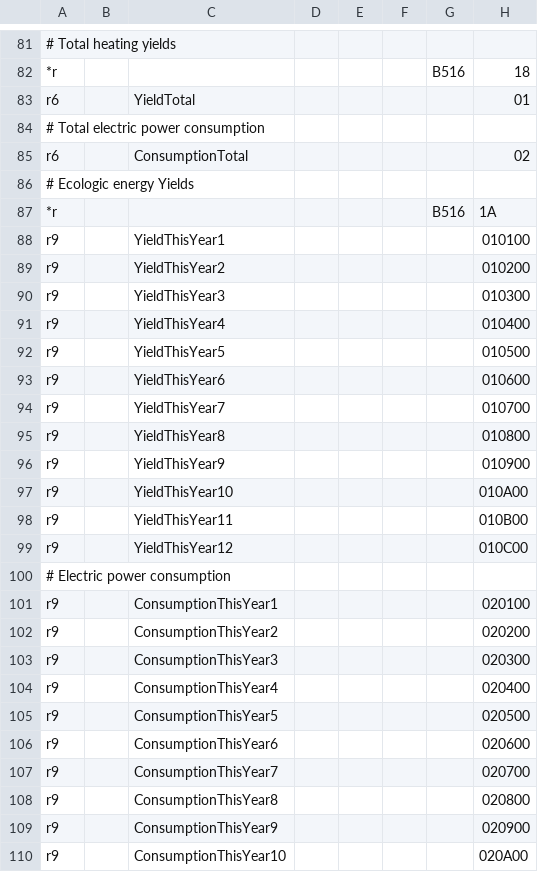
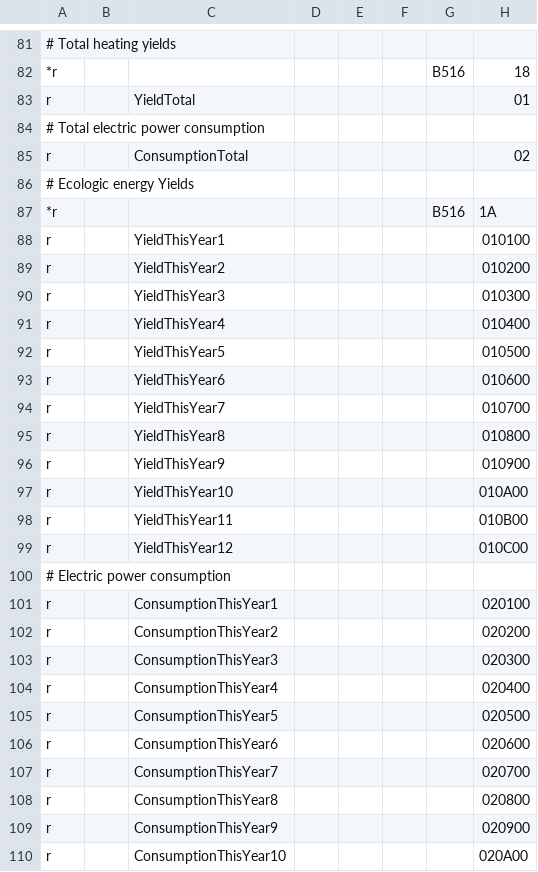
Before and after one commit to xerion3800/ebusd-configuration, a CSV file: ebusd-2.1.x/en/vaillant/08.hmu.csv, drawn as a sheet; only a part is shown, gaps mark what is left out; the diff covers the shown part only; the diff names each change by its address in the sheet, - before the commit and + after, or states it on an @@ line.

```diff
--- a/ebusd-2.1.x/en/vaillant/08.hmu.csv
+++ b/ebusd-2.1.x/en/vaillant/08.hmu.csv
-A83: r6
+A83: r
-A85: r6
+A85: r
-A88:A99: r9
+A88:A99: r
-A101:A110: r9
+A101:A110: r
```
Also changed, not shown: 59 edited cells elsewhere in this file, ebusd-2.1.x/en/vaillant/15.ctlv2.csv, ebusd-2.1.x/en/vaillant/26.vr_71.csv, 1 other file.
